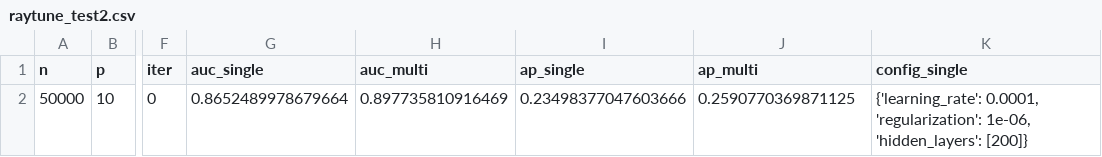
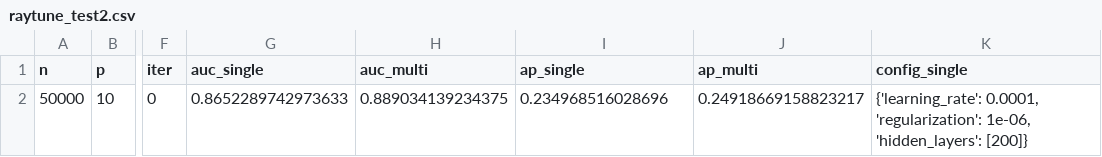
Before and after one commit to engelhard-lab/rare_event_mll, a CSV file: Results/torch/raytune_test2.csv, drawn as a sheet; only a part is shown, gaps mark what is left out; the diff names each change by its address in the sheet, - before the commit and + after, or states it on an @@ line.

Commit message:
adding softmax into raytune file

```diff
--- a/Results/torch/raytune_test2.csv
+++ b/Results/torch/raytune_test2.csv
-G2 (auc_single): 0.8652489978679664
+G2 (auc_single): 0.8652289742973633
-H2 (auc_multi): 0.897735810916469
+H2 (auc_multi): 0.889034139234375
-I2 (ap_single): 0.23498377047603666
+I2 (ap_single): 0.234968516028696
-J2 (ap_multi): 0.2590770369871125
+J2 (ap_multi): 0.24918669158823217
```
Also changed, not shown: Results/torch/raytune_test.csv, 4 other files.
